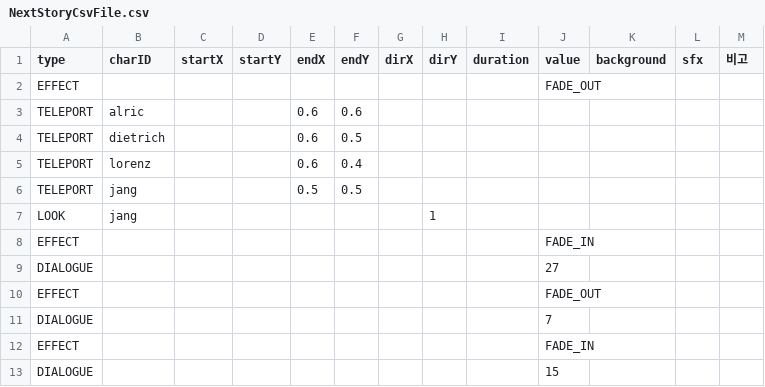
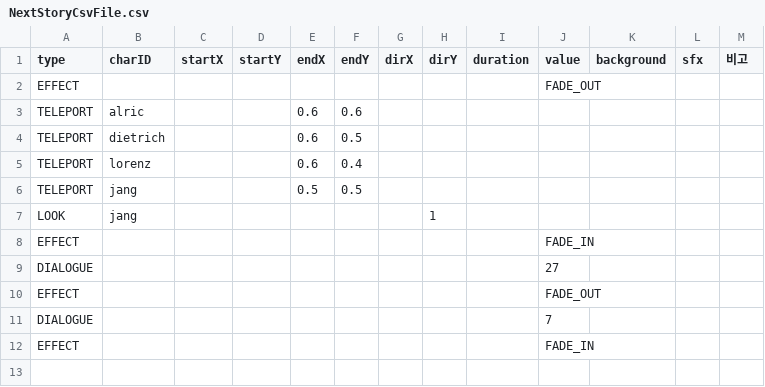
Before and after one commit to davidpro08/ThePerfume, a CSV file: Assets/Resources/CSVData/action/NextStoryCsvFile.csv (was Assets/Resources/CSVData/NextStoryCsvFile.csv), drawn as a sheet; the diff names each change by its address in the sheet, - before the commit and + after, or states it on an @@ line.

```diff
--- a/Assets/Resources/CSVData/NextStoryCsvFile.csv
+++ b/Assets/Resources/CSVData/action/NextStoryCsvFile.csv
-row 13: DIALOGUE |  |  |  |  |  |  |  |  | 15
```
Also changed, not shown: 23 other files.
